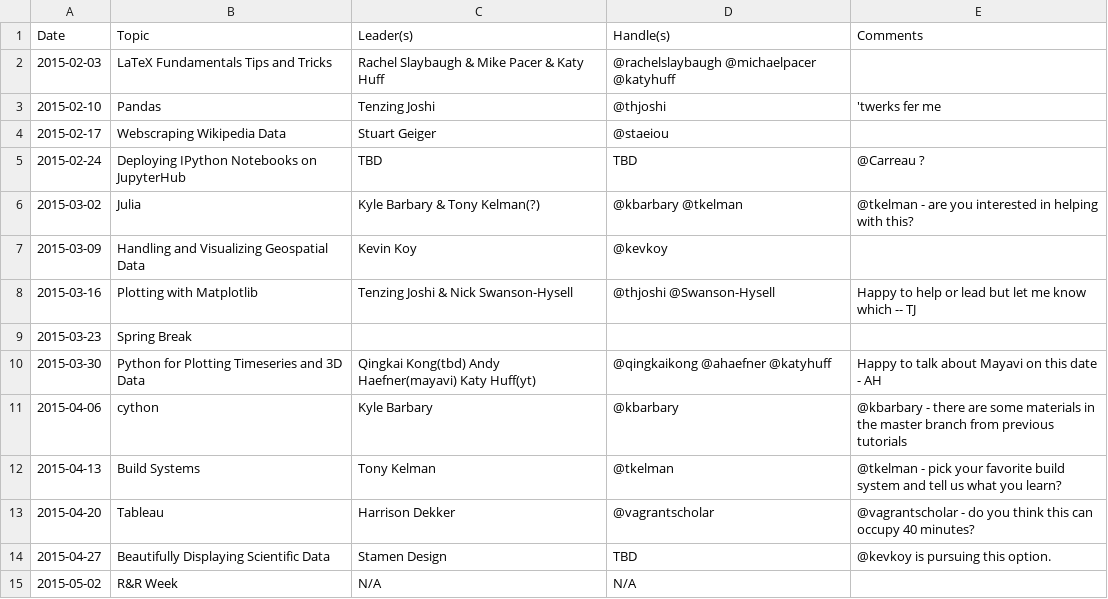
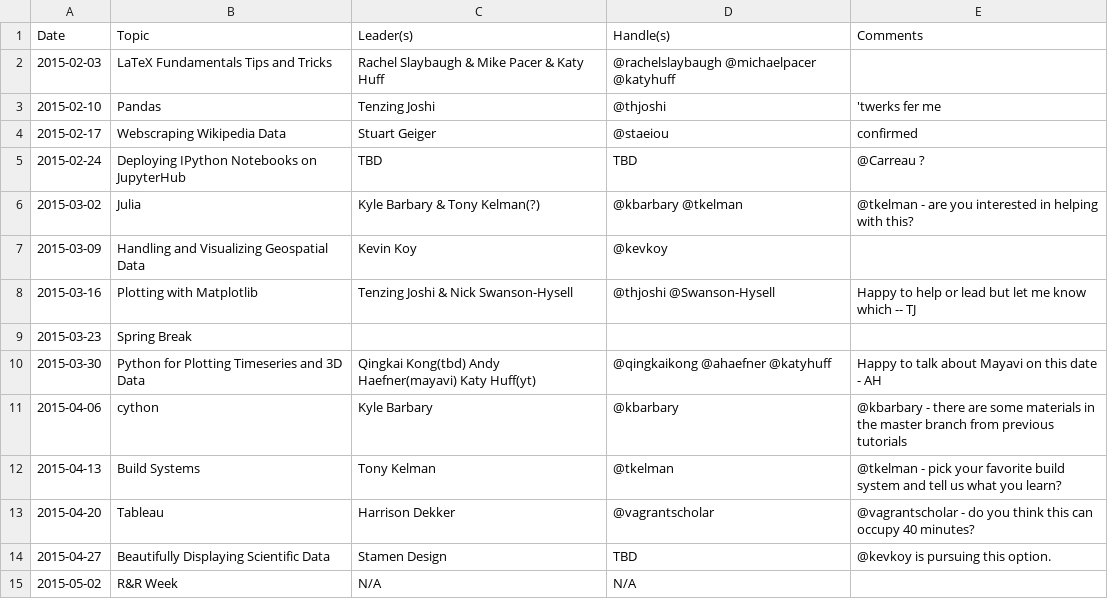
Before and after one commit to thehackerwithin/berkeley, a CSV file: possible_topics/spring2016.csv, drawn as a sheet.

Commit message:
confirmed 2/17 date

```diff
--- a/possible_topics/spring2016.csv
+++ b/possible_topics/spring2016.csv
@@ -3,3 +3,3 @@ Date,Topic,Leader(s),Handle(s),Comments
 2015-02-10,Pandas,Tenzing Joshi,@thjoshi,'twerks fer me
-2015-02-17,Webscraping Wikipedia Data,Stuart Geiger,@staeiou,
+2015-02-17,Webscraping Wikipedia Data,Stuart Geiger,@staeiou,confirmed
 2015-02-24,Deploying IPython Notebooks on JupyterHub,TBD,TBD,@Carreau ?
```
